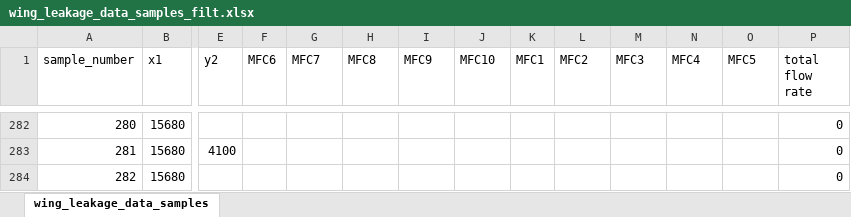
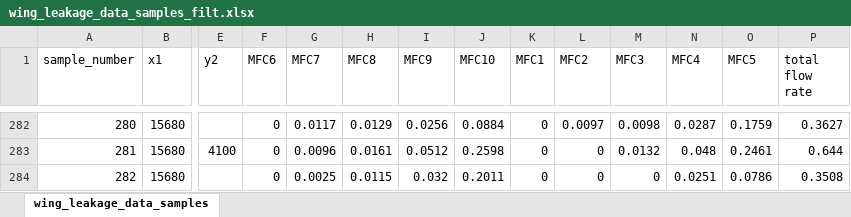
Before and after one commit to sreeragvn/Student-Project-leakage_detection, an Excel workbook: Data acquisition/wing_leakage_data_samples_filt.xlsx, sheet wing_leakage_data_samples, drawn as a sheet; only a part is shown, gaps mark what is left out; values as stored, in another font and other column widths than the file's, no borders; the diff covers the shown part only; the diff names each change by its address in the sheet, - before the commit and + after, or states it on an @@ line.

Commit message:
day 5 data committed on day 6 morning

```diff
--- a/Data acquisition/wing_leakage_data_samples_filt.xlsx (sheet wing_leakage_data_samples)
+++ b/Data acquisition/wing_leakage_data_samples_filt.xlsx (sheet wing_leakage_data_samples)
-F282:F284 (MFC6): (empty)
+F282:F284 (MFC6): 0
-G282 (MFC7): (empty)
+G282 (MFC7): 0.0117
-H282 (MFC8): (empty)
+H282 (MFC8): 0.0129
-I282 (MFC9): (empty)
+I282 (MFC9): 0.0256
-J282 (MFC10): (empty)
+J282 (MFC10): 0.0884
-K282:K284 (MFC1): (empty)
+K282:K284 (MFC1): 0
-L282 (MFC2): (empty)
+L282 (MFC2): 0.0097
-M282 (MFC3): (empty)
+M282 (MFC3): 0.0098
-N282 (MFC4): (empty)
+N282 (MFC4): 0.0287
-O282 (MFC5): (empty)
+O282 (MFC5): 0.1759
-P282 (total flow rate): 0
+P282 (total flow rate): 0.3627
-G283 (MFC7): (empty)
+G283 (MFC7): 0.0096
-H283 (MFC8): (empty)
+H283 (MFC8): 0.0161
-I283 (MFC9): (empty)
+I283 (MFC9): 0.0512
-J283 (MFC10): (empty)
+J283 (MFC10): 0.2598
-L283:L284 (MFC2): (empty)
+L283:L284 (MFC2): 0
-M283 (MFC3): (empty)
+M283 (MFC3): 0.0132
-N283 (MFC4): (empty)
+N283 (MFC4): 0.048
-O283 (MFC5): (empty)
+O283 (MFC5): 0.2461
-P283 (total flow rate): 0
+P283 (total flow rate): 0.644
-G284 (MFC7): (empty)
+G284 (MFC7): 0.0025
-H284 (MFC8): (empty)
+H284 (MFC8): 0.0115
-I284 (MFC9): (empty)
+I284 (MFC9): 0.032
-J284 (MFC10): (empty)
+J284 (MFC10): 0.2011
-M284 (MFC3): (empty)
+M284 (MFC3): 0
-N284 (MFC4): (empty)
+N284 (MFC4): 0.0251
-O284 (MFC5): (empty)
+O284 (MFC5): 0.0786
-P284 (total flow rate): 0
+P284 (total flow rate): 0.3508
```
Also changed, not shown: 445 edited cells and cell formats elsewhere in this sheet, 4 other files.
